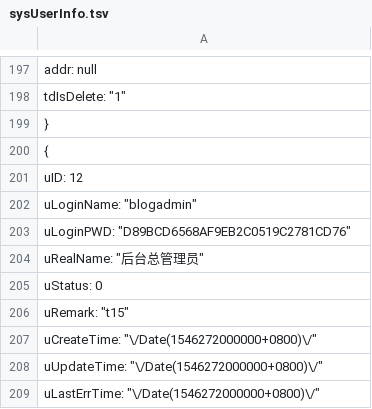
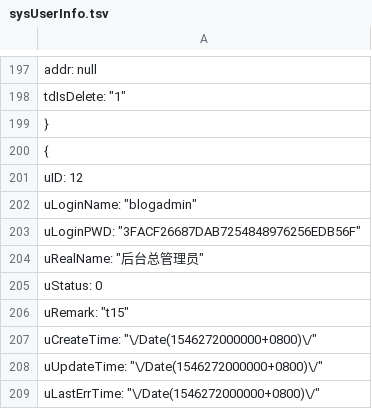
Before and after one commit to anjoy8/Blog.Core, a TSV file: Blog.Core/wwwroot/BlogCore.Data.json/sysUserInfo.tsv, drawn as a sheet; only a part is shown, gaps mark what is left out.

Commit message:
Update sysUserInfo.tsv

```diff
--- a/Blog.Core/wwwroot/BlogCore.Data.json/sysUserInfo.tsv
+++ b/Blog.Core/wwwroot/BlogCore.Data.json/sysUserInfo.tsv
@@ -202,3 +202,3 @@
     "uLoginName": "blogadmin",
-    "uLoginPWD": "D89BCD6568AF9EB2C0519C2781CD76",
+    "uLoginPWD": "3FACF26687DAB7254848976256EDB56F",
     "uRealName": "后台总管理员",
```
